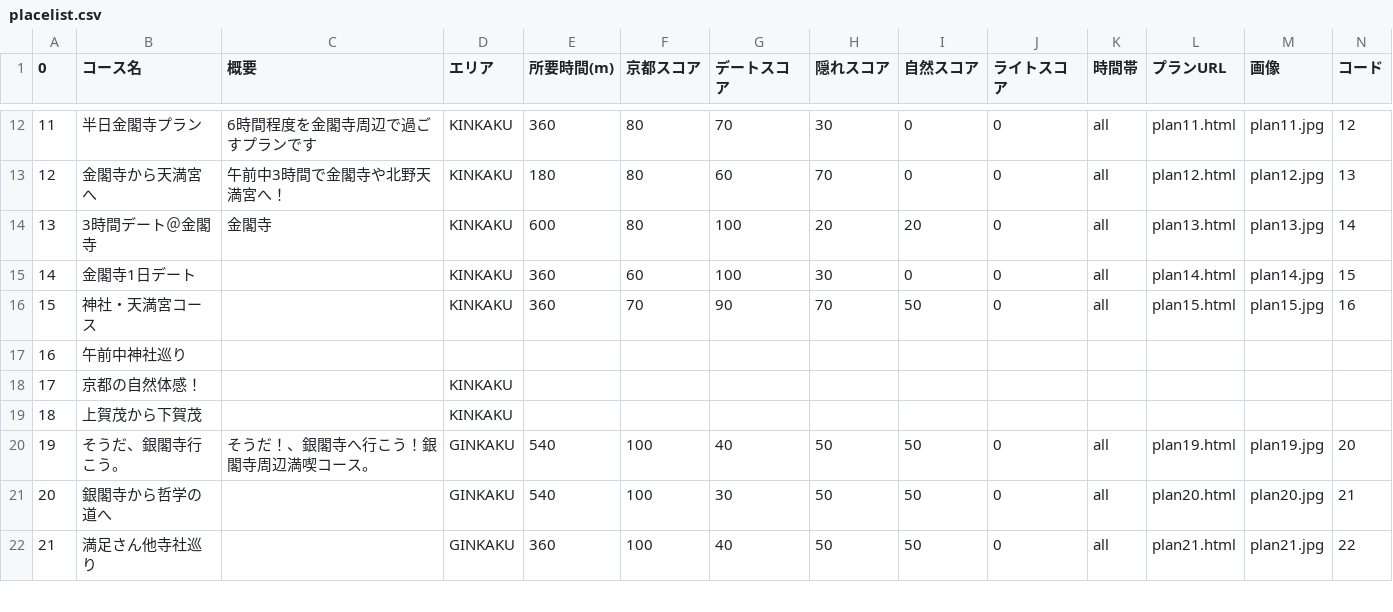
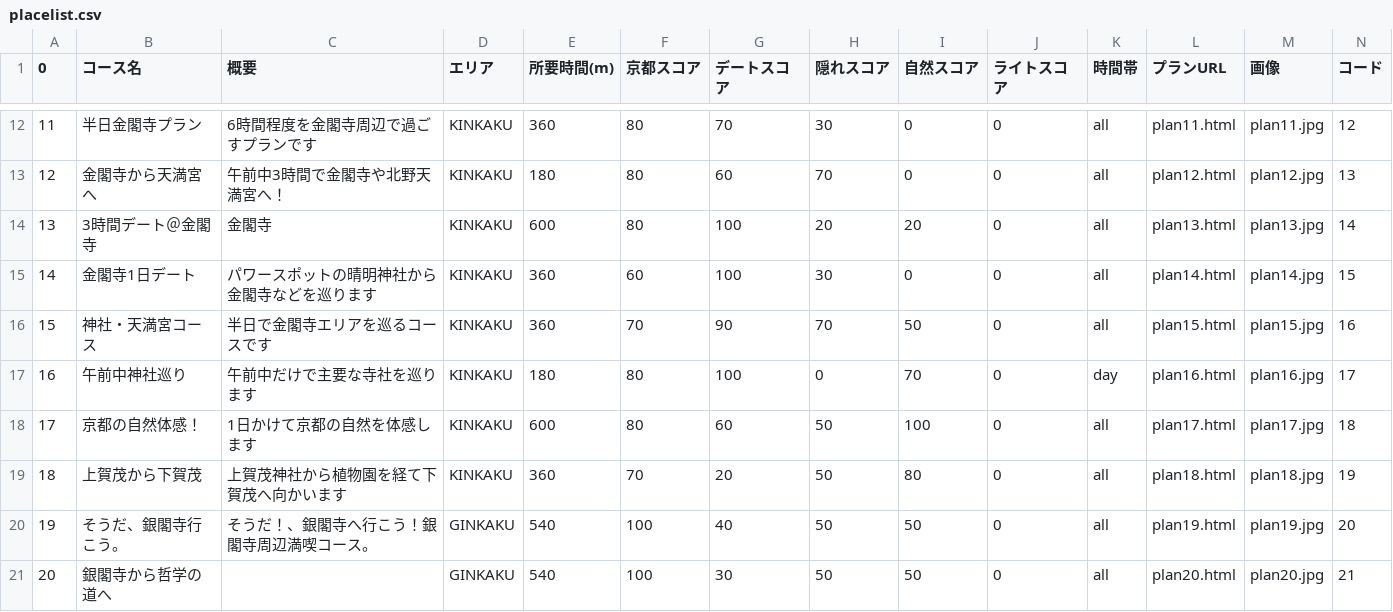
Before and after one commit to yukki0129/rurotabi, a CSV file: data/placelist.csv, drawn as a sheet; only a part is shown, gaps mark what is left out; the shorter side is filled out with more unchanged rows.

Commit message:
csv line14-18 add.

```diff
--- a/data/placelist.csv
+++ b/data/placelist.csv
@@ -14,7 +14,7 @@
 13,3時間デート＠金閣寺,金閣寺,KINKAKU,600,80,100,20,20,0,all,plan13.html,plan13.jpg,14
-14,金閣寺1日デート,,KINKAKU,360,60,100,30,0,0,all,plan14.html,plan14.jpg,15
-15,神社・天満宮コース,,KINKAKU,360,70,90,70,50,0,all,plan15.html,plan15.jpg,16
-16,午前中神社巡り,,,,,,,,,,,,
-17,京都の自然体感！,,KINKAKU,,,,,,,,,,
-18,上賀茂から下賀茂,,KINKAKU,,,,,,,,,,
+14,金閣寺1日デート,パワースポットの晴明神社から金閣寺などを巡ります,KINKAKU,360,60,100,30,0,0,all,plan14.html,plan14.jpg,15
+15,神社・天満宮コース,半日で金閣寺エリアを巡るコースです,KINKAKU,360,70,90,70,50,0,all,plan15.html,plan15.jpg,16
+16,午前中神社巡り,午前中だけで主要な寺社を巡ります,KINKAKU,180,80,100,0,70,0,day,plan16.html,plan16.jpg,17
+17,京都の自然体感！,1日かけて京都の自然を体感します,KINKAKU,600,80,60,50,100,0,all,plan17.html,plan17.jpg,18
+18,上賀茂から下賀茂,上賀茂神社から植物園を経て下賀茂へ向かいます,KINKAKU,360,70,20,50,80,0,all,plan18.html,plan18.jpg,19
 19,そうだ、銀閣寺行こう。,そうだ！、銀閣寺へ行こう！銀閣寺周辺満喫コース。,GINKAKU,540,100,40,50,50,0,all,plan19.html,plan19.jpg,20
```
